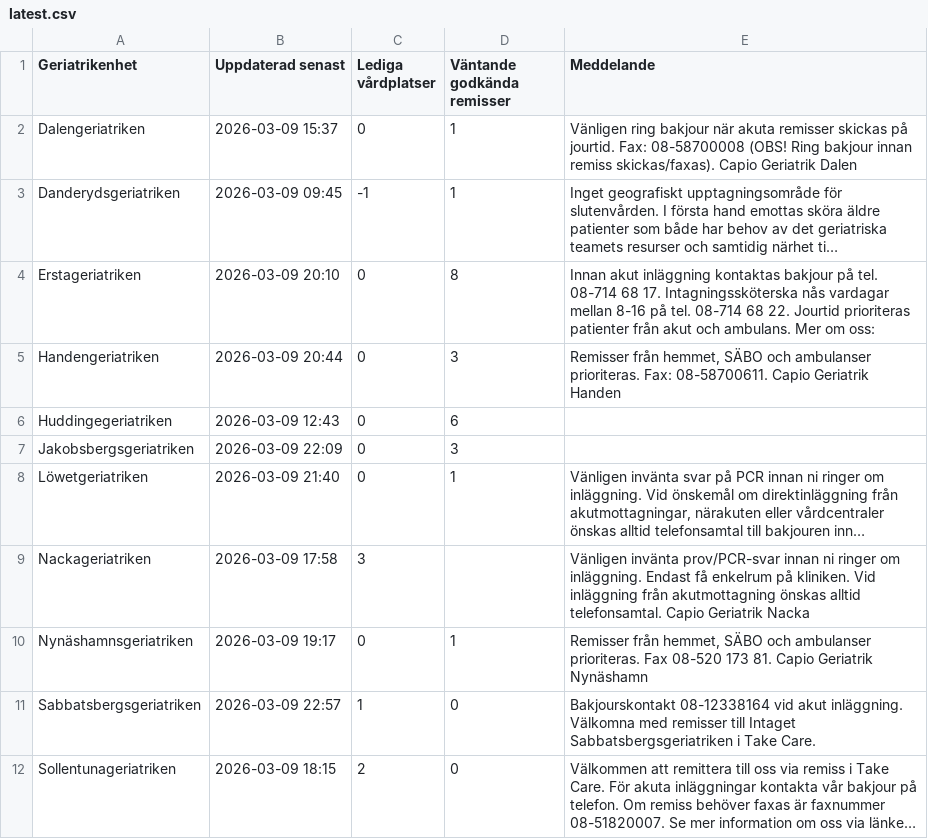
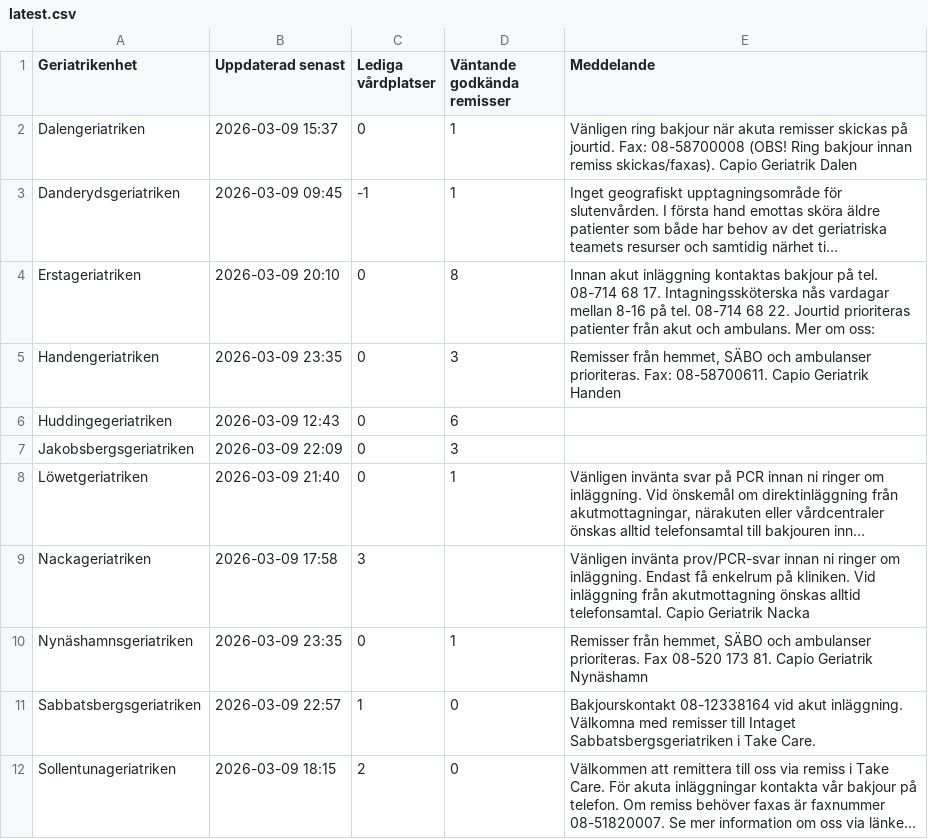
Before and after one commit to HospitalPeter/belport-scraper, a CSV file: latest.csv, drawn as a sheet; only a part is shown; long unchanged cells end in …; the diff names each change by its address in the sheet, - before the commit and + after, or states it on an @@ line.

Commit message:
Update latest scrape

```diff
--- a/latest.csv
+++ b/latest.csv
-B5 (Uppdaterad senast): 2026-03-09 20:44
+B5 (Uppdaterad senast): 2026-03-09 23:35
-B10 (Uppdaterad senast): 2026-03-09 19:17
+B10 (Uppdaterad senast): 2026-03-09 23:35
```
Also changed, not shown: 1 other file.
